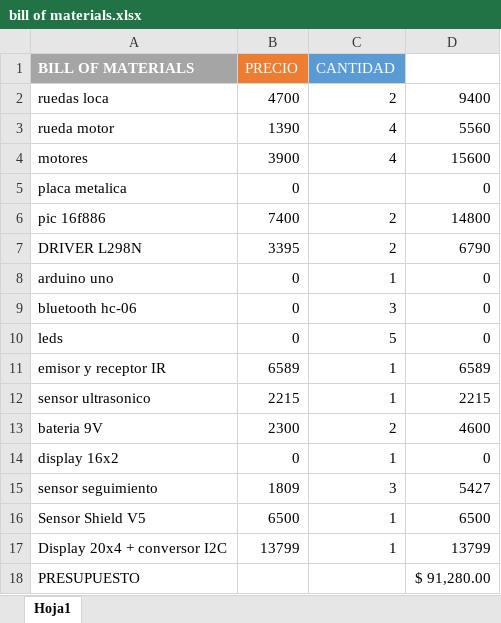
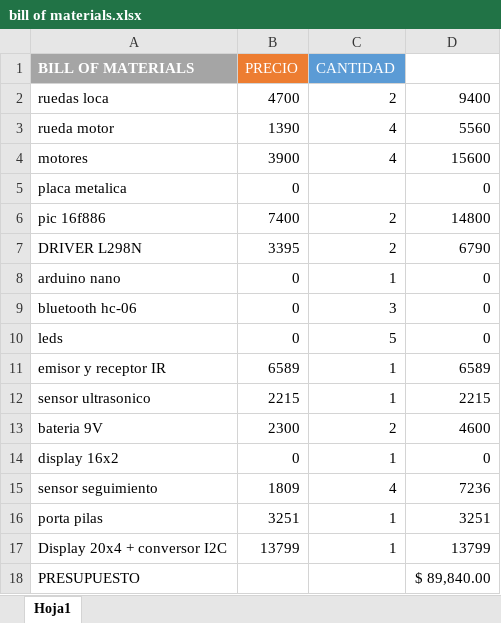
Before and after one commit to SoyElMatra/Feria-2025, an Excel workbook: bill of materials.xlsx, sheet Hoja1, drawn as a sheet; values as stored, in another font and other column widths than the file's, no borders; charts and pictures not drawn; removed rows and columns are numbered as before the commit, all else as after; the diff names each change by its address in the sheet, - before the commit and + after, or states it on an @@ line.

```diff
--- a/bill of materials.xlsx (sheet Hoja1)
+++ b/bill of materials.xlsx (sheet Hoja1)
-A8 (BILL OF MATERIALS): arduino uno
+A8 (BILL OF MATERIALS): arduino nano
-C15 (CANTIDAD): 3
+C15 (CANTIDAD): 4
-D15: 5427
+D15: 7236
-row 16: Sensor Shield V5 | 6500 | 1 | 6500
+row 16: porta pilas | 3251 | 1 | 3251
-D18: $ 91,280.00
+D18: $ 89,840.00
```
Also changed, not shown: charts or pictures, 1 other file.
